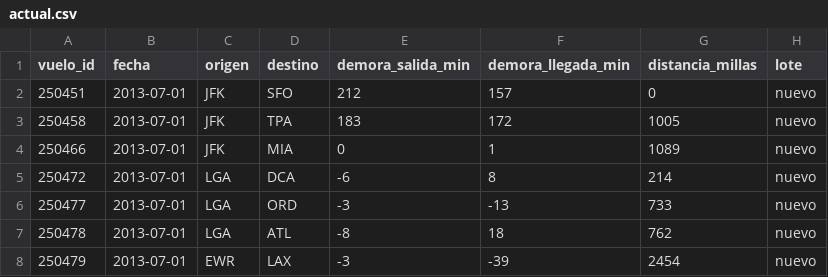
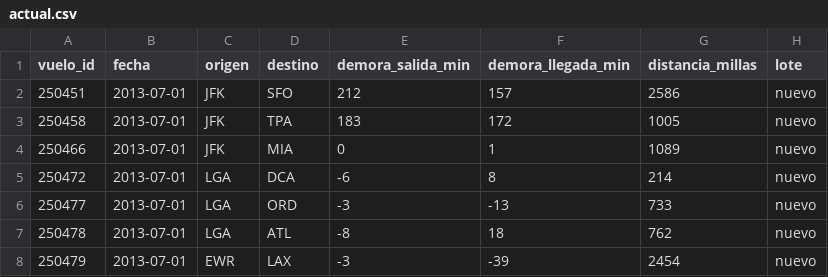
Before and after one commit to Valefc/vuelos-ci-cd, a CSV file: datos/actual.csv, drawn as a sheet; only a part is shown.

Commit message:
Escenario 4: restaurar distancia original

```diff
--- a/datos/actual.csv
+++ b/datos/actual.csv
@@ -1,3 +1,3 @@
 vuelo_id,fecha,origen,destino,demora_salida_min,demora_llegada_min,distancia_millas,lote
-250451,2013-07-01,JFK,SFO,212,157,0,nuevo
+250451,2013-07-01,JFK,SFO,212,157,2586,nuevo
 250458,2013-07-01,JFK,TPA,183,172,1005,nuevo
```
